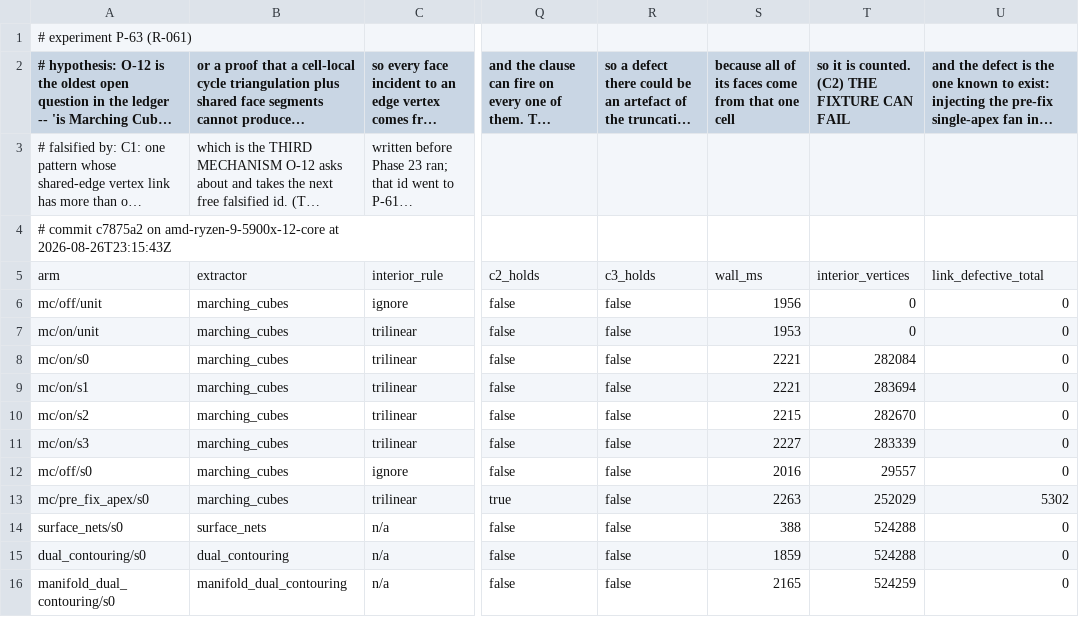
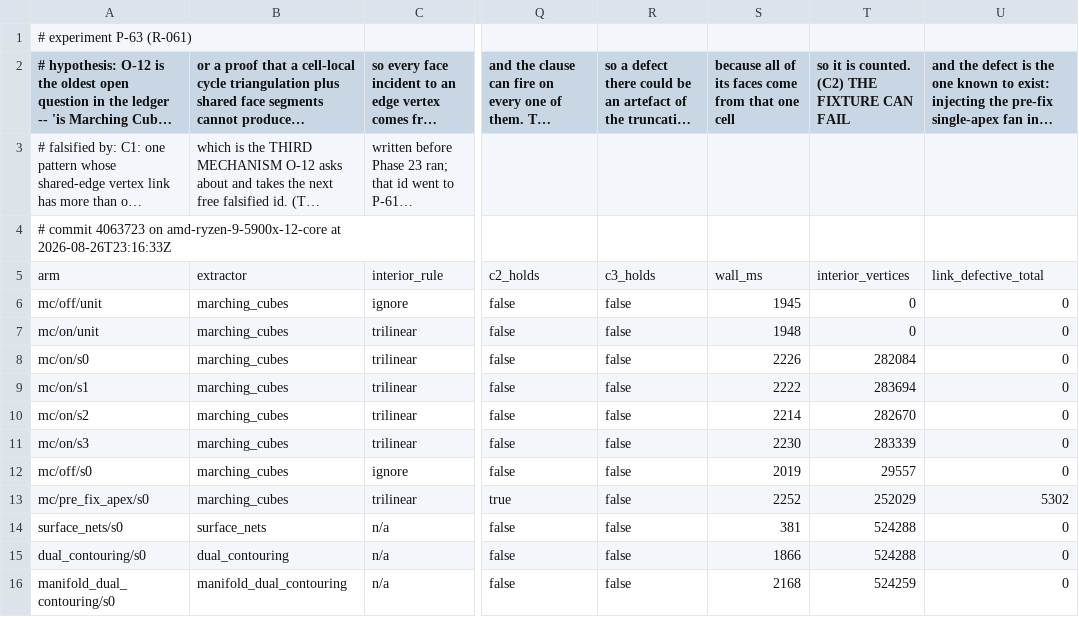
Before and after one commit to Ladvien/isomesh, a CSV file: docs/experiments/p-63.csv, drawn as a sheet; only a part is shown, gaps mark what is left out; long unchanged cells end in …; the diff names each change by its address in the sheet, - before the commit and + after, or states it on an @@ line.

Commit message:
R-061 — P-63's numbers: 11 rows, clean tree, 21s
docs/experiments/p-63.csv. C1 HELD on all four magnitude seeds: zero shared-edge
link defects and zero interior-apex link defects over 262,144 sign patterns per
seed, with 282k-284k interior apexes each so the interior rule is demonstrably
firing. C2 HELD: 5,863 patterns fanned, 5,302 link defects, worst_link_components
2 — ✗43's exact signature. C3 FALSIFIED, and vacuously: 0 dual link defects
against 524,288 critical cells, because the maximum incident faces on any dual
vertex in a 4-cell block is 2.

```diff
--- a/docs/experiments/p-63.csv
+++ b/docs/experiments/p-63.csv
-A4: # commit c7875a2 on amd-ryzen-9-5900x-12-core at 2026-08-26T23:15:43Z
+A4: # commit 4063723 on amd-ryzen-9-5900x-12-core at 2026-08-26T23:16:33Z
-S6: 1956
+S6: 1945
-S7: 1953
+S7: 1948
-S8: 2221
+S8: 2226
-S9: 2221
+S9: 2222
-S10: 2215
+S10: 2214
-S11: 2227
+S11: 2230
-S12: 2016
+S12: 2019
-S13: 2263
+S13: 2252
-S14: 388
+S14: 381
-S15: 1859
+S15: 1866
-S16: 2165
+S16: 2168
```
